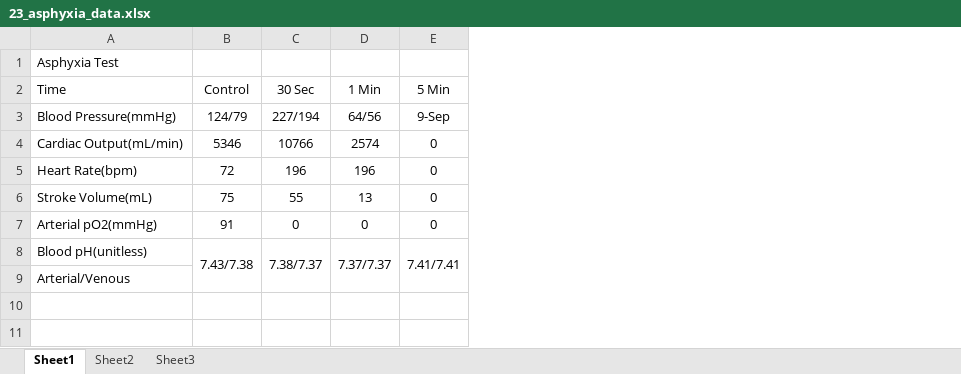
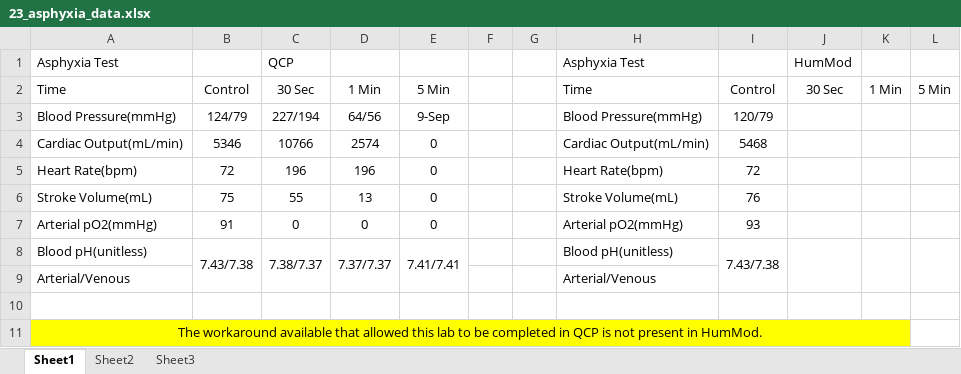
Before and after one commit to HumMod/labs, an Excel workbook: 23_asphyxia/23_asphyxia_data.xlsx, sheet Sheet1, drawn as a sheet; values as stored, in another font and other column widths than the file's, no borders; the diff names each change by its address in the sheet, - before the commit and + after, or states it on an @@ line.

Commit message:
Adding Notations to Lab 23, it can't be completed

```diff
--- a/23_asphyxia/23_asphyxia_data.xlsx (sheet Sheet1)
+++ b/23_asphyxia/23_asphyxia_data.xlsx (sheet Sheet1)
+column F, empty
+column G, empty
+column H, rows 1-9: Asphyxia Test | Time | Blood Pressure(mmHg) | Cardiac Output(mL/min) | Heart Rate(bpm) | Stroke Volume(mL) | Arterial pO2(mmHg) | Blood pH(unitless) | Arterial/Venous
+column I, rows 2-8: Control | 120/79 | 5468 | 72 | 76 | 93 | 7.43/7.38
+column J, rows 1-2: HumMod | 30 Sec
+column K, row 2: 1 Min
+column L, row 2: 5 Min
-C1: (empty)
+C1: QCP
+row 10: (empty)
+row 11: The workaround available that allowed this lab to be completed in QCP is not present in HumMod.
```
